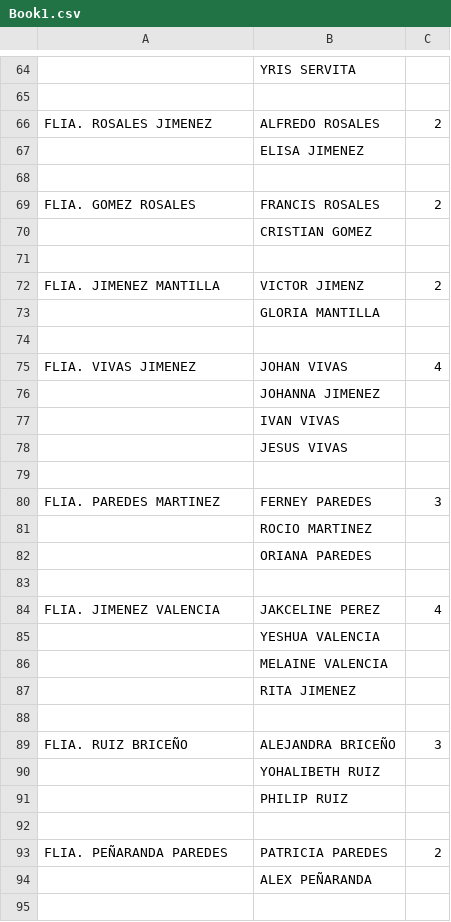
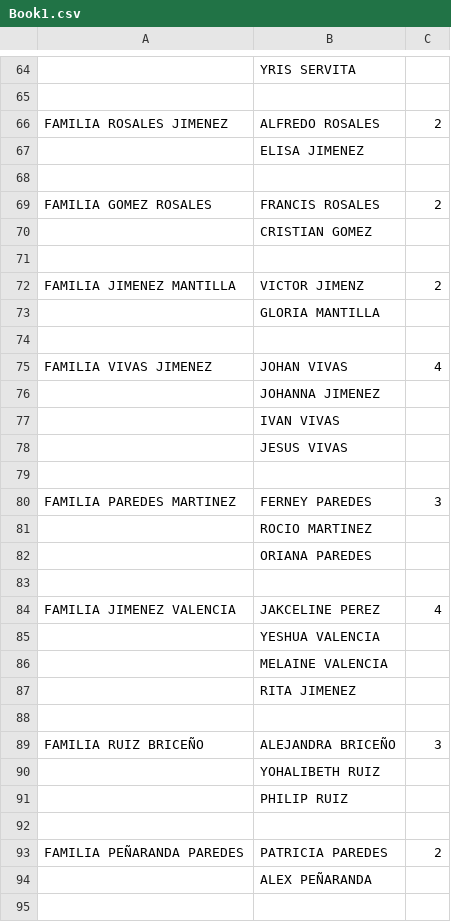
Before and after one commit to arianaisabella15/ArianaSweet15, a CSV file: data/Book1.csv, drawn as a sheet; only a part is shown, gaps mark what is left out; the diff covers the shown part only; the diff names each change by its address in the sheet, - before the commit and + after, or states it on an @@ line.

```diff
--- a/data/Book1.csv
+++ b/data/Book1.csv
-A66: FLIA. ROSALES JIMENEZ
+A66: FAMILIA ROSALES JIMENEZ
-A69: FLIA. GOMEZ ROSALES
+A69: FAMILIA GOMEZ ROSALES
-A72: FLIA. JIMENEZ MANTILLA
+A72: FAMILIA JIMENEZ MANTILLA
-A75: FLIA. VIVAS JIMENEZ
+A75: FAMILIA VIVAS JIMENEZ
-A80: FLIA. PAREDES MARTINEZ
+A80: FAMILIA PAREDES MARTINEZ
-A84: FLIA. JIMENEZ VALENCIA
+A84: FAMILIA JIMENEZ VALENCIA
-A89: FLIA. RUIZ BRICEÑO
+A89: FAMILIA RUIZ BRICEÑO
-A93: FLIA. PEÑARANDA PAREDES
+A93: FAMILIA PEÑARANDA PAREDES
```
Also changed, not shown: 17 edited cells elsewhere in this file, data/links-generados.csv, 7 other files.
